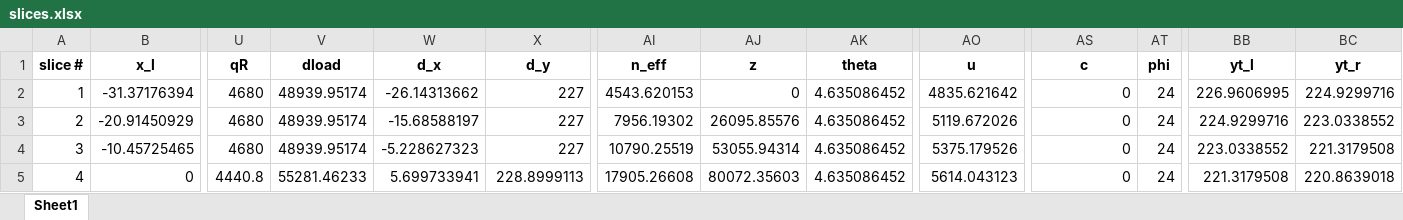
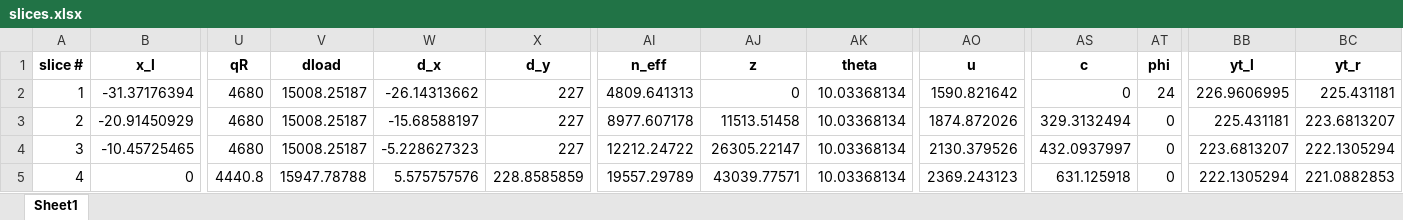
Before and after one commit to njones61/xslope, an Excel workbook: slices.xlsx, sheet Sheet1, drawn as a sheet; only a part is shown, gaps mark what is left out; values as stored, in another font and other column widths than the file's, no borders; the diff covers the shown part only; the diff names each change by its address in the sheet, - before the commit and + after, or states it on an @@ line.

```diff
--- a/slices.xlsx (sheet Sheet1)
+++ b/slices.xlsx (sheet Sheet1)
-V2:V4 (dload): 48939.95174
+V2:V4 (dload): 15008.25187
-AI2 (n_eff): 4543.620153
+AI2 (n_eff): 4809.641313
-AK2:AK5 (theta): 4.635086452
+AK2:AK5 (theta): 10.03368134
-AO2 (u): 4835.621642
+AO2 (u): 1590.821642
-BC2 (yt_r): 224.9299716
+BC2 (yt_r): 225.431181
-AI3 (n_eff): 7956.19302
+AI3 (n_eff): 8977.607178
-AJ3 (z): 26095.85576
+AJ3 (z): 11513.51458
-AO3 (u): 5119.672026
+AO3 (u): 1874.872026
-AS3 (c): 0
+AS3 (c): 329.3132494
-AT3:AT5 (phi): 24
+AT3:AT5 (phi): 0
-BB3 (yt_l): 224.9299716
+BB3 (yt_l): 225.431181
-BC3 (yt_r): 223.0338552
+BC3 (yt_r): 223.6813207
-AI4 (n_eff): 10790.25519
+AI4 (n_eff): 12212.24722
-AJ4 (z): 53055.94314
+AJ4 (z): 26305.22147
-AO4 (u): 5375.179526
+AO4 (u): 2130.379526
-AS4 (c): 0
+AS4 (c): 432.0937997
-BB4 (yt_l): 223.0338552
+BB4 (yt_l): 223.6813207
-BC4 (yt_r): 221.3179508
+BC4 (yt_r): 222.1305294
-V5 (dload): 55281.46233
+V5 (dload): 15947.78788
-W5 (d_x): 5.699733941
+W5 (d_x): 5.575757576
-X5 (d_y): 228.8999113
+X5 (d_y): 228.8585859
-AI5 (n_eff): 17905.26608
+AI5 (n_eff): 19557.29789
-AJ5 (z): 80072.35603
+AJ5 (z): 43039.77571
-AO5 (u): 5614.043123
+AO5 (u): 2369.243123
-AS5 (c): 0
+AS5 (c): 631.125918
-BB5 (yt_l): 221.3179508
+BB5 (yt_l): 222.1305294
-BC5 (yt_r): 220.8639018
+BC5 (yt_r): 221.0882853
```
Also changed, not shown: 3 added rows, 1 removed row, 306 edited cells and row numbers in column A elsewhere in this sheet, 5 other files.
